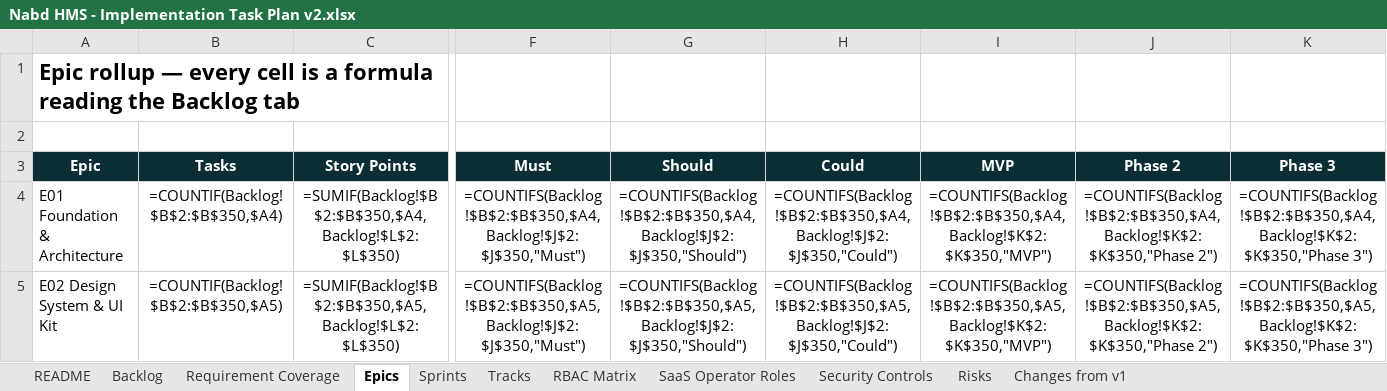
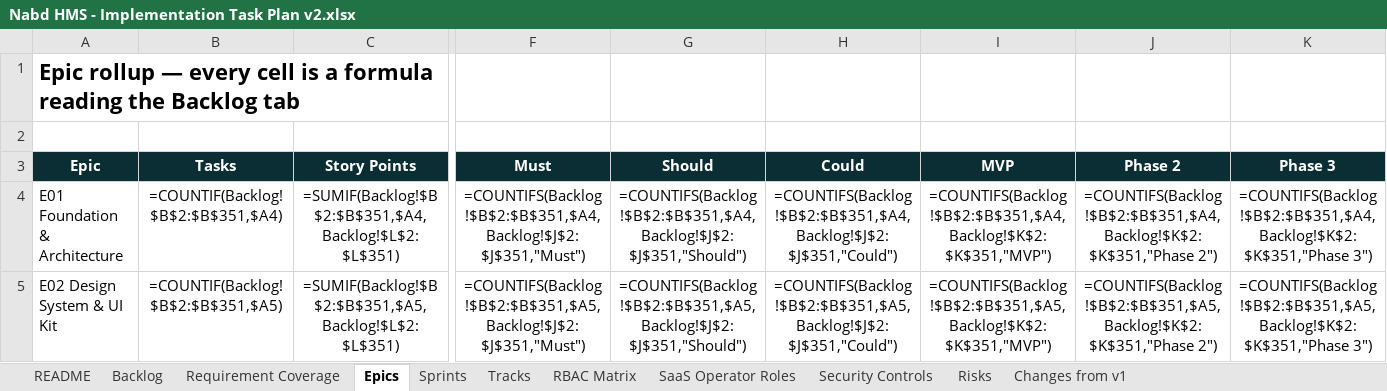
Before and after one commit to silpachandran08-web/Nabd, an Excel workbook: Nabd HMS - Implementation Task Plan v2.xlsx, sheet Epics, drawn as a sheet; only a part is shown, gaps mark what is left out; values as stored, in another font and other column widths than the file's, no borders; formulas without a stored value are shown as written; the diff covers the shown part only; the diff names each change by its address in the sheet, - before the commit and + after, or states it on an @@ line.

```diff
--- a/Nabd HMS - Implementation Task Plan v2.xlsx (sheet Epics)
+++ b/Nabd HMS - Implementation Task Plan v2.xlsx (sheet Epics)
-B4 (Tasks): =COUNTIF(Backlog!$B$2:$B$350,$A4)
+B4 (Tasks): =COUNTIF(Backlog!$B$2:$B$351,$A4)
-C4 (Story Points): =SUMIF(Backlog!$B$2:$B$350,$A4,Backlog!$L$2:$L$350)
+C4 (Story Points): =SUMIF(Backlog!$B$2:$B$351,$A4,Backlog!$L$2:$L$351)
-F4 (Must): =COUNTIFS(Backlog!$B$2:$B$350,$A4,Backlog!$J$2:$J$350,"Must")
+F4 (Must): =COUNTIFS(Backlog!$B$2:$B$351,$A4,Backlog!$J$2:$J$351,"Must")
-G4 (Should): =COUNTIFS(Backlog!$B$2:$B$350,$A4,Backlog!$J$2:$J$350,"Should")
+G4 (Should): =COUNTIFS(Backlog!$B$2:$B$351,$A4,Backlog!$J$2:$J$351,"Should")
-H4 (Could): =COUNTIFS(Backlog!$B$2:$B$350,$A4,Backlog!$J$2:$J$350,"Could")
+H4 (Could): =COUNTIFS(Backlog!$B$2:$B$351,$A4,Backlog!$J$2:$J$351,"Could")
-I4 (MVP): =COUNTIFS(Backlog!$B$2:$B$350,$A4,Backlog!$K$2:$K$350,"MVP")
+I4 (MVP): =COUNTIFS(Backlog!$B$2:$B$351,$A4,Backlog!$K$2:$K$351,"MVP")
-J4 (Phase 2): =COUNTIFS(Backlog!$B$2:$B$350,$A4,Backlog!$K$2:$K$350,"Phase 2")
+J4 (Phase 2): =COUNTIFS(Backlog!$B$2:$B$351,$A4,Backlog!$K$2:$K$351,"Phase 2")
-K4 (Phase 3): =COUNTIFS(Backlog!$B$2:$B$350,$A4,Backlog!$K$2:$K$350,"Phase 3")
+K4 (Phase 3): =COUNTIFS(Backlog!$B$2:$B$351,$A4,Backlog!$K$2:$K$351,"Phase 3")
-B5 (Tasks): =COUNTIF(Backlog!$B$2:$B$350,$A5)
+B5 (Tasks): =COUNTIF(Backlog!$B$2:$B$351,$A5)
-C5 (Story Points): =SUMIF(Backlog!$B$2:$B$350,$A5,Backlog!$L$2:$L$350)
+C5 (Story Points): =SUMIF(Backlog!$B$2:$B$351,$A5,Backlog!$L$2:$L$351)
-F5 (Must): =COUNTIFS(Backlog!$B$2:$B$350,$A5,Backlog!$J$2:$J$350,"Must")
+F5 (Must): =COUNTIFS(Backlog!$B$2:$B$351,$A5,Backlog!$J$2:$J$351,"Must")
-G5 (Should): =COUNTIFS(Backlog!$B$2:$B$350,$A5,Backlog!$J$2:$J$350,"Should")
+G5 (Should): =COUNTIFS(Backlog!$B$2:$B$351,$A5,Backlog!$J$2:$J$351,"Should")
-H5 (Could): =COUNTIFS(Backlog!$B$2:$B$350,$A5,Backlog!$J$2:$J$350,"Could")
+H5 (Could): =COUNTIFS(Backlog!$B$2:$B$351,$A5,Backlog!$J$2:$J$351,"Could")
-I5 (MVP): =COUNTIFS(Backlog!$B$2:$B$350,$A5,Backlog!$K$2:$K$350,"MVP")
+I5 (MVP): =COUNTIFS(Backlog!$B$2:$B$351,$A5,Backlog!$K$2:$K$351,"MVP")
-J5 (Phase 2): =COUNTIFS(Backlog!$B$2:$B$350,$A5,Backlog!$K$2:$K$350,"Phase 2")
+J5 (Phase 2): =COUNTIFS(Backlog!$B$2:$B$351,$A5,Backlog!$K$2:$K$351,"Phase 2")
-K5 (Phase 3): =COUNTIFS(Backlog!$B$2:$B$350,$A5,Backlog!$K$2:$K$350,"Phase 3")
+K5 (Phase 3): =COUNTIFS(Backlog!$B$2:$B$351,$A5,Backlog!$K$2:$K$351,"Phase 3")
```
Also changed, not shown: 303 edited cells elsewhere in this sheet, sheet Sprints, sheet Backlog, sheet Tracks.
